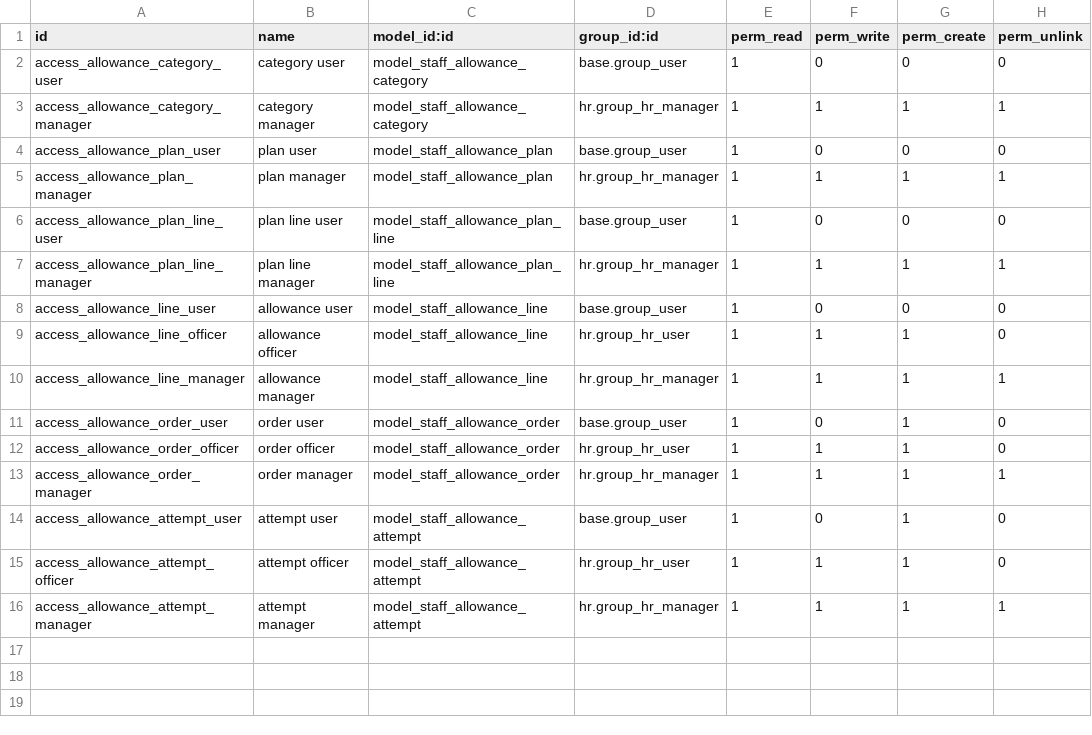
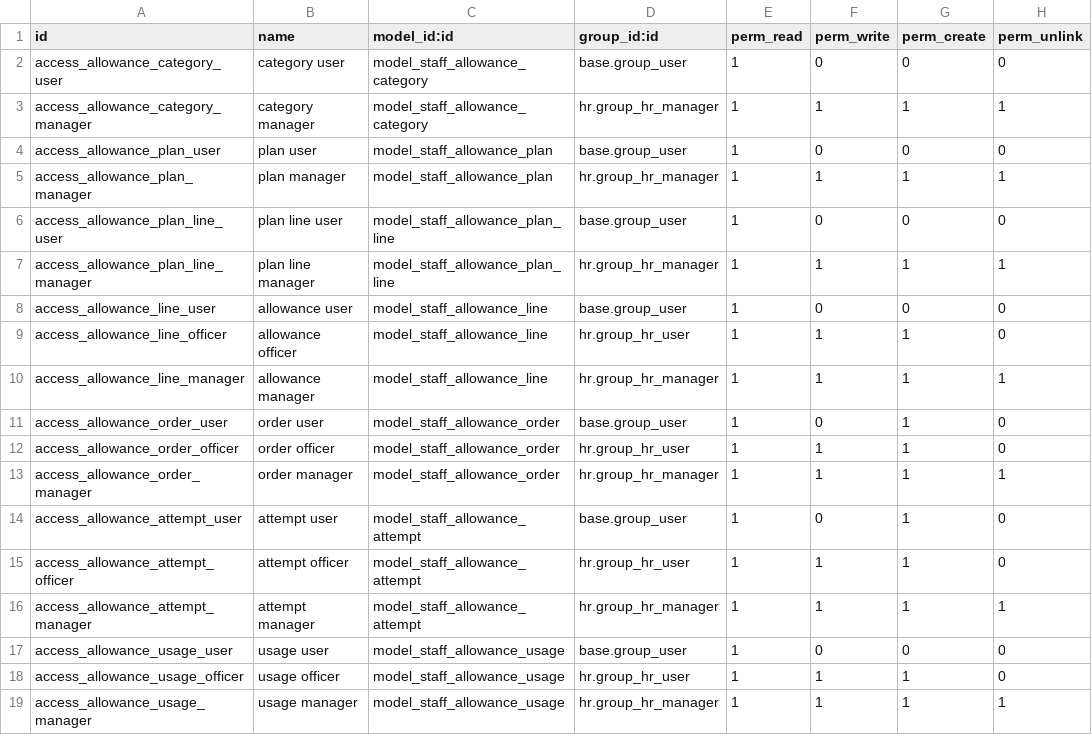
Before and after one commit to miighost/custom-addons, a CSV file: staff_allowance/security/ir.model.access.csv, drawn as a sheet; the diff names each change by its address in the sheet, - before the commit and + after, or states it on an @@ line.

```diff
--- a/staff_allowance/security/ir.model.access.csv
+++ b/staff_allowance/security/ir.model.access.csv
+row 17: access_allowance_usage_user | usage user | model_staff_allowance_usage | base.group_user | 1 | 0 | 0 | 0
+row 18: access_allowance_usage_officer | usage officer | model_staff_allowance_usage | hr.group_hr_user | 1 | 1 | 1 | 0
+row 19: access_allowance_usage_manager | usage manager | model_staff_allowance_usage | hr.group_hr_manager | 1 | 1 | 1 | 1
```
Also changed, not shown: 13 other files.
